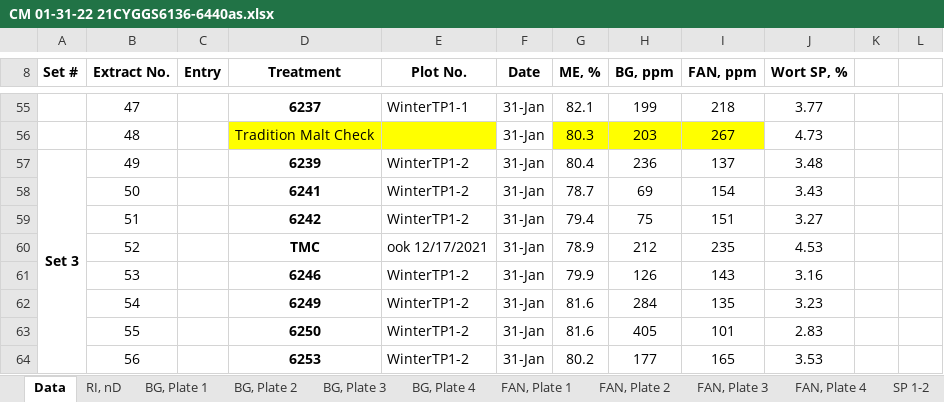
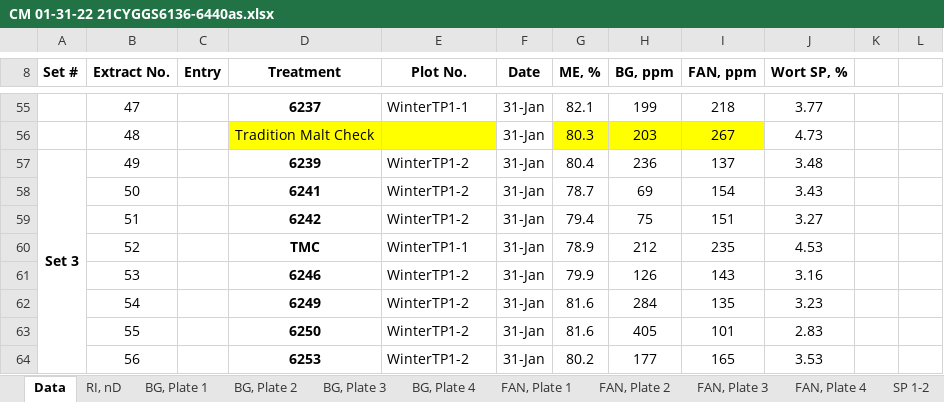
Before and after one commit to karlkunze/BarleyGermination-KK, an Excel workbook: data/MQ/CM/CM 01-31-22 21CYGGS6136-6440as.xlsx, sheet Data, drawn as a sheet; only a part is shown, gaps mark what is left out; values as stored, in another font and other column widths than the file's, no borders; the diff names each change by its address in the sheet, - before the commit and + after, or states it on an @@ line.

Commit message:
found missing TMC

```diff
--- a/data/MQ/CM/CM 01-31-22 21CYGGS6136-6440as.xlsx (sheet Data)
+++ b/data/MQ/CM/CM 01-31-22 21CYGGS6136-6440as.xlsx (sheet Data)
-E60 (Plot No.): ook 12/17/2021
+E60 (Plot No.): WinterTP1-1
```
Also changed, not shown: charts or pictures.
